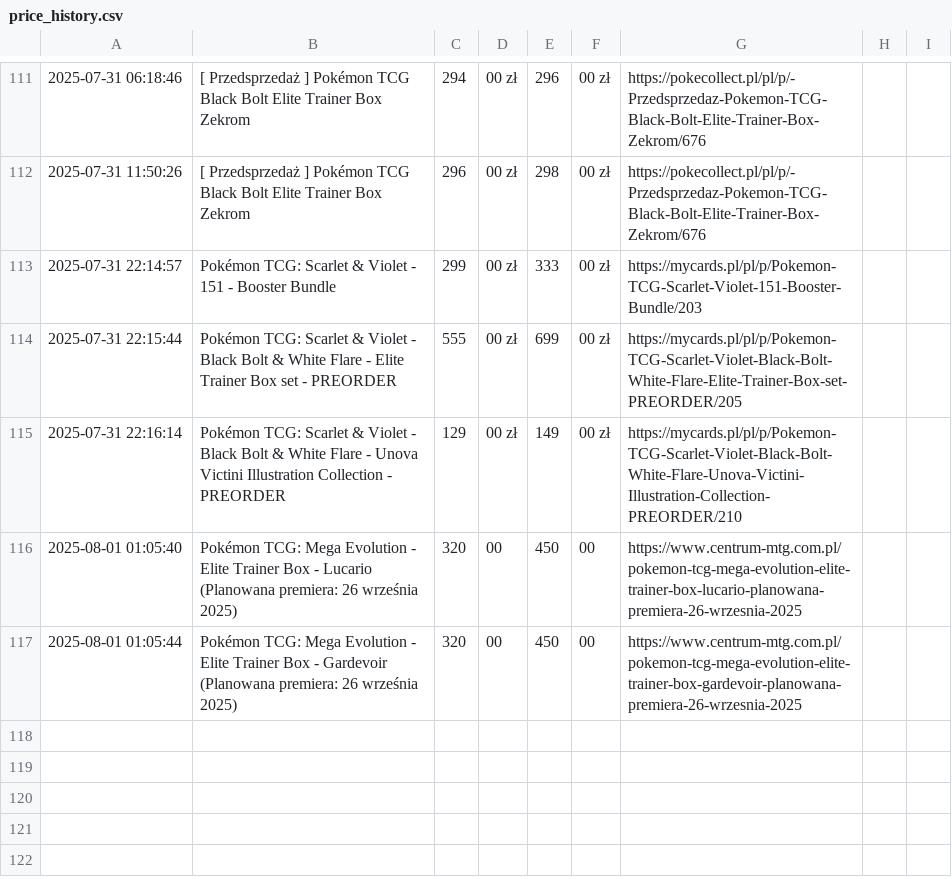
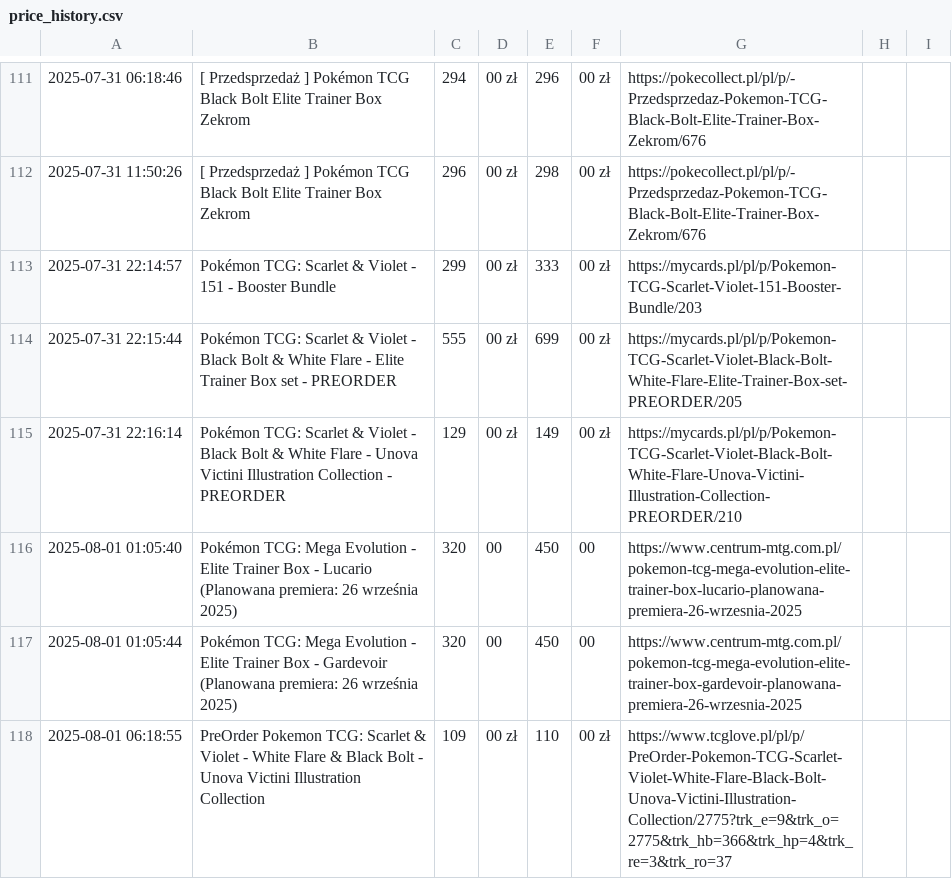
Before and after one commit to henio123/sadfgv, a CSV file: price_history.csv, drawn as a sheet; only a part is shown, gaps mark what is left out; the diff names each change by its address in the sheet, - before the commit and + after, or states it on an @@ line.

```diff
--- a/price_history.csv
+++ b/price_history.csv
+row 118: 2025-08-01 06:18:55 | PreOrder Pokemon TCG: Scarlet & Violet - White Flare & Black Bolt - Unova Victini Illustration Collection | 109 | 00 zł | 110 | 00 zł | https://www.tcglove.pl/pl/p/PreOrder-Pokemon-TCG-Scarlet-Violet-White-Flare-Black-Bolt-Unova-Victini-Illustration-Collection/2775?trk_e=9&trk_o=2775&trk_hb=366&trk_hp=4&trk_re=3&trk_ro=37
```
Also changed, not shown: 1 other file.
